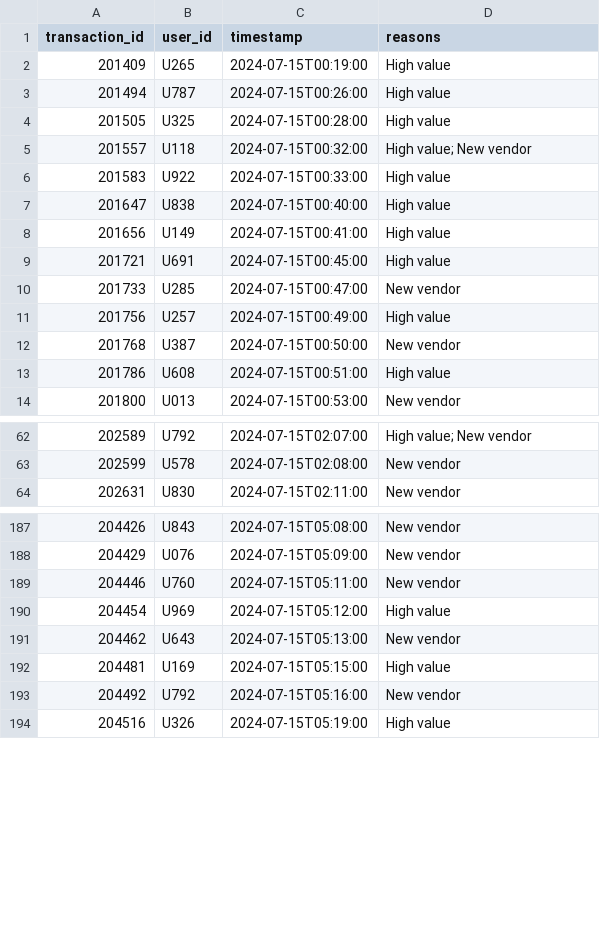
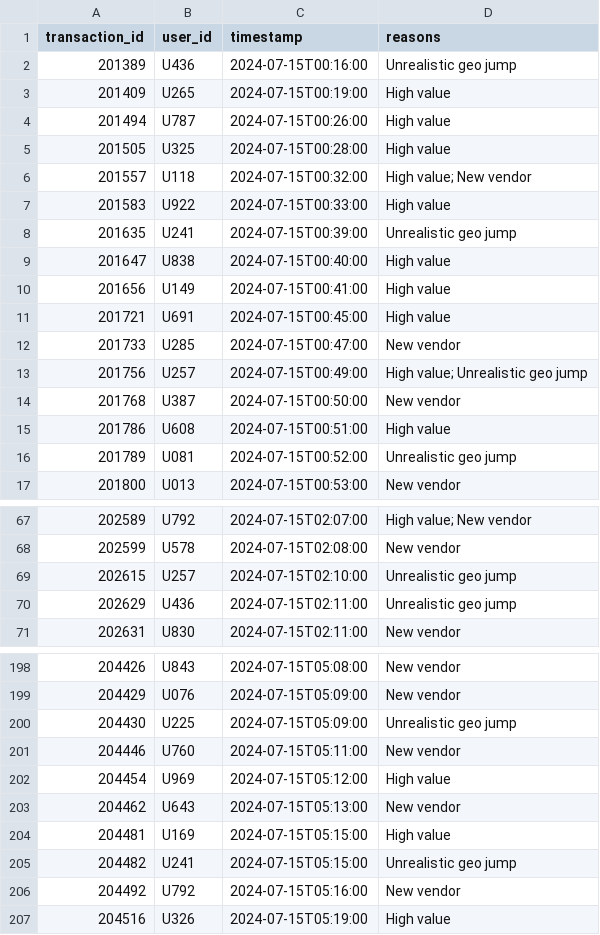
Before and after one commit to yashrajore02/CaseStudy, a CSV file: flagged_transactions.csv, drawn as a sheet; only a part is shown, gaps mark what is left out; the diff covers the shown part only.

```diff
--- a/flagged_transactions.csv
+++ b/flagged_transactions.csv
@@ -1,2 +1,3 @@
 transaction_id,user_id,timestamp,reasons
+201389,U436,2024-07-15T00:16:00,Unrealistic geo jump
 201409,U265,2024-07-15T00:19:00,High value
@@ -6,2 +7,3 @@ transaction_id,user_id,timestamp,reasons
 201583,U922,2024-07-15T00:33:00,High value
+201635,U241,2024-07-15T00:39:00,Unrealistic geo jump
 201647,U838,2024-07-15T00:40:00,High value
@@ -10,5 +12,6 @@ transaction_id,user_id,timestamp,reasons
 201733,U285,2024-07-15T00:47:00,New vendor
-201756,U257,2024-07-15T00:49:00,High value
+201756,U257,2024-07-15T00:49:00,High value; Unrealistic geo jump
 201768,U387,2024-07-15T00:50:00,New vendor
 201786,U608,2024-07-15T00:51:00,High value
+201789,U081,2024-07-15T00:52:00,Unrealistic geo jump
 201800,U013,2024-07-15T00:53:00,New vendor
@@ -63,2 +68,4 @@ transaction_id,user_id,timestamp,reasons
 202599,U578,2024-07-15T02:08:00,New vendor
+202615,U257,2024-07-15T02:10:00,Unrealistic geo jump
+202629,U436,2024-07-15T02:11:00,Unrealistic geo jump
 202631,U830,2024-07-15T02:11:00,New vendor
@@ -188,2 +199,3 @@ transaction_id,user_id,timestamp,reasons
 204429,U076,2024-07-15T05:09:00,New vendor
+204430,U225,2024-07-15T05:09:00,Unrealistic geo jump
 204446,U760,2024-07-15T05:11:00,New vendor
@@ -192,2 +204,3 @@ transaction_id,user_id,timestamp,reasons
 204481,U169,2024-07-15T05:15:00,High value
+204482,U241,2024-07-15T05:15:00,Unrealistic geo jump
 204492,U792,2024-07-15T05:16:00,New vendor
```
Also changed, not shown: 7 added rows and 4 edited cells elsewhere in this file, 1 other file.
